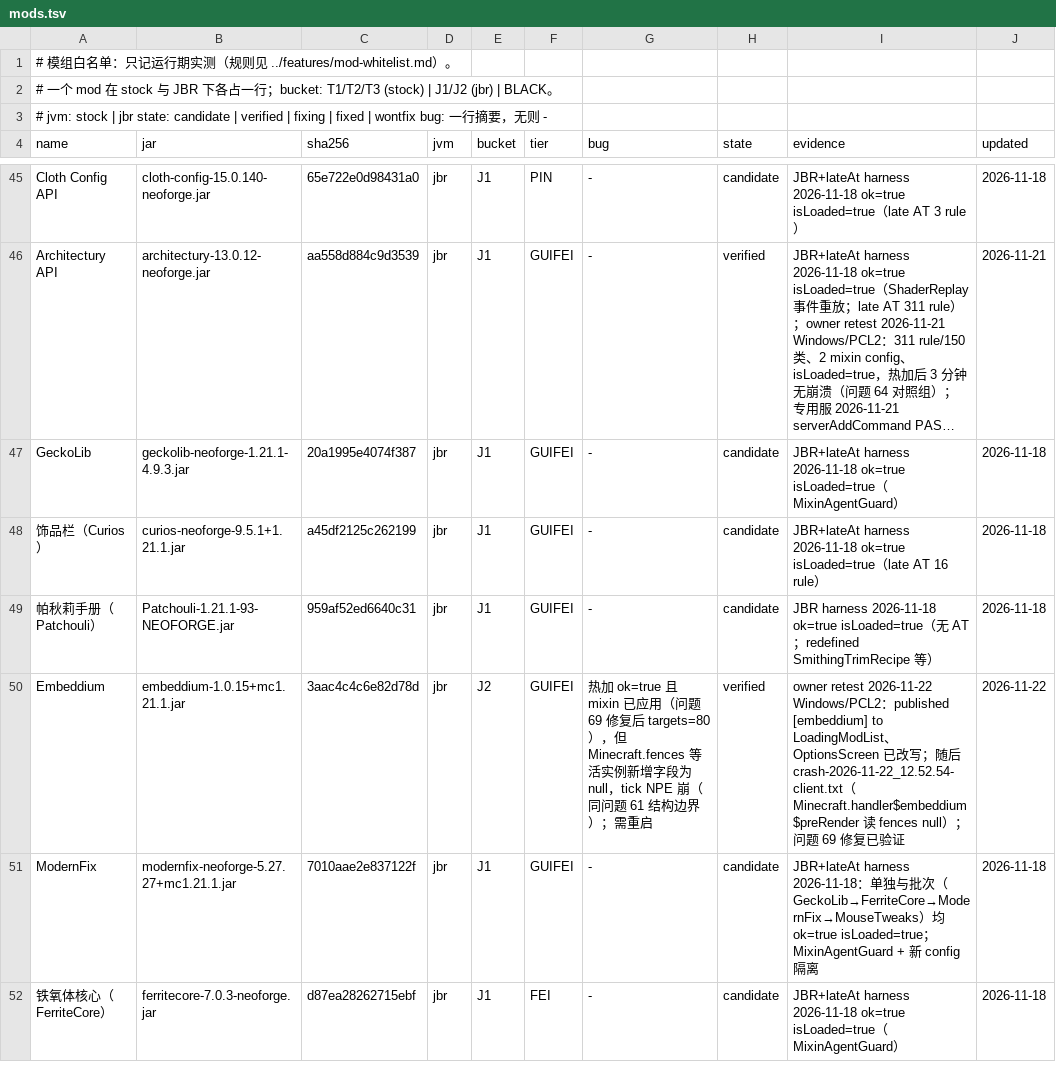
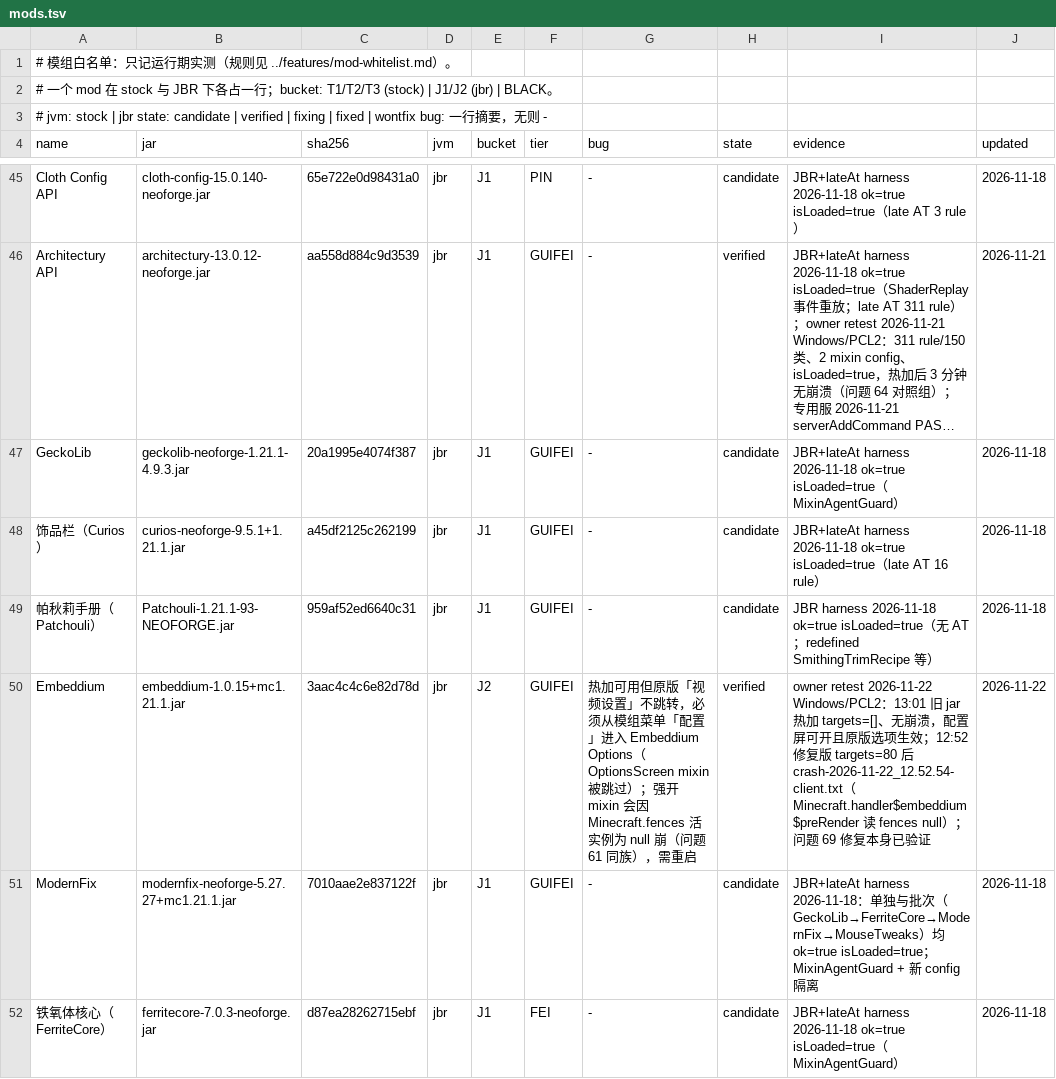
Before and after one commit to WanConcubine/Mod-Reloader, a TSV file: docs/whitelist/mods.tsv, drawn as a sheet; only a part is shown, gaps mark what is left out; long unchanged cells end in ….

Commit message:
白名单：Embeddium J2 表述改为必须走模组菜单配置界面

```diff
--- a/docs/whitelist/mods.tsv
+++ b/docs/whitelist/mods.tsv
@@ -49,3 +49,3 @@ GeckoLib	geckolib-neoforge-1.21.1-4.9.3.jar	20a1995e4074f387	jbr	J1	GUIFEI	-	can
 帕秋莉手册（Patchouli）	Patchouli-1.21.1-93-NEOFORGE.jar	959af52ed6640c31	jbr	J1	GUIFEI	-	candidate	JBR harness 2026-11-18 ok=true isLoaded=true（无 AT；redefined SmithingTrimRecipe 等）	2026-11-18
-Embeddium	embeddium-1.0.15+mc1.21.1.jar	3aac4c4c6e82d78d	jbr	J2	GUIFEI	热加 ok=true 且 mixin 已应用（问题 69 修复后 targets=80），但 Minecraft.fences 等活实例新增字段为 null，tick NPE 崩（同问题 61 结构边界）；需重启	verified	owner retest 2026-11-22 Windows/PCL2：published [embeddium] to LoadingModList、OptionsScreen 已改写；随后 crash-2026-11-22_12.52.54-client.txt（Minecraft.handler$embeddium$preRender 读 fences null）；问题 69 修复已验证	2026-11-22
+Embeddium	embeddium-1.0.15+mc1.21.1.jar	3aac4c4c6e82d78d	jbr	J2	GUIFEI	热加可用但原版「视频设置」不跳转，必须从模组菜单「配置」进入 Embeddium Options（OptionsScreen mixin 被跳过）；强开 mixin 会因 Minecraft.fences 活实例为 null 崩（问题 61 同族），需重启	verified	owner retest 2026-11-22 Windows/PCL2：13:01 旧 jar 热加 targets=[]、无崩溃，配置屏可开且原版选项生效；12:52 修复版 targets=80 后 crash-2026-11-22_12.52.54-client.txt（Minecraft.handler$embeddium$preRender 读 fences null）；问题 69 修复本身已验证	2026-11-22
 ModernFix	modernfix-neoforge-5.27.27+mc1.21.1.jar	7010aae2e837122f	jbr	J1	GUIFEI	-	candidate	JBR+lateAt harness 2026-11-18：单独与批次（GeckoLib→FerriteCore→ModernFix→MouseTweaks）均 ok=true isLoaded=true；MixinAgentGuard + 新 config 隔离	2026-11-18
```
Also changed, not shown: 1 other file.
